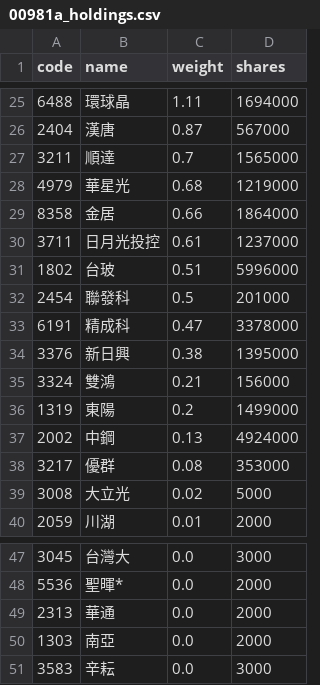
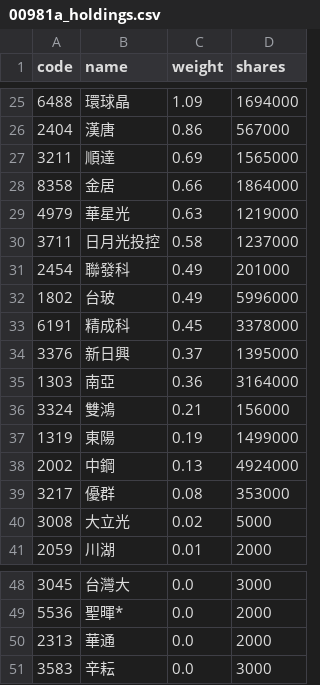
Before and after one commit to eceeff/etf_bot_for00981a, a CSV file: 00981a_holdings.csv, drawn as a sheet; only a part is shown, gaps mark what is left out; the diff covers the shown part only.

```diff
--- a/00981a_holdings.csv
+++ b/00981a_holdings.csv
@@ -25,13 +25,14 @@ code,name,weight,shares
-6488,環球晶,1.11,1694000
-2404,漢唐,0.87,567000
-3211,順達,0.7,1565000
-4979,華星光,0.68,1219000
+6488,環球晶,1.09,1694000
+2404,漢唐,0.86,567000
+3211,順達,0.69,1565000
 8358,金居,0.66,1864000
-3711,日月光投控,0.61,1237000
-1802,台玻,0.51,5996000
-2454,聯發科,0.5,201000
-6191,精成科,0.47,3378000
-3376,新日興,0.38,1395000
+4979,華星光,0.63,1219000
+3711,日月光投控,0.58,1237000
+2454,聯發科,0.49,201000
+1802,台玻,0.49,5996000
+6191,精成科,0.45,3378000
+3376,新日興,0.37,1395000
+1303,南亞,0.36,3164000
 3324,雙鴻,0.21,156000
-1319,東陽,0.2,1499000
+1319,東陽,0.19,1499000
 2002,中鋼,0.13,4924000
@@ -49,3 +50,2 @@ code,name,weight,shares
 2313,華通,0.0,2000
-1303,南亞,0.0,2000
 3583,辛耘,0.0,3000
```
Also changed, not shown: 8 added rows, 8 removed rows and 16 edited cells elsewhere in this file.
